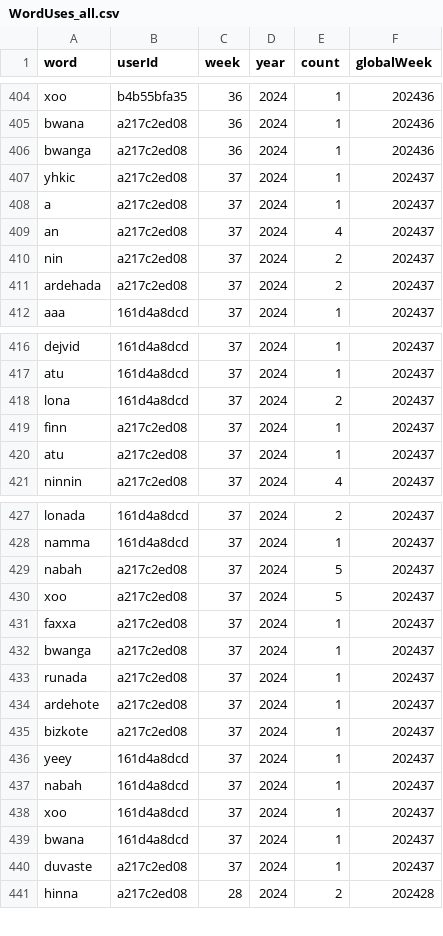
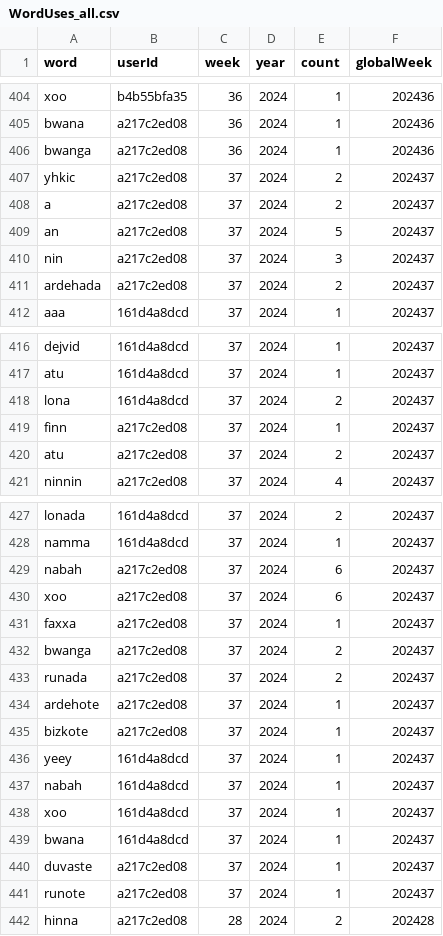
Before and after one commit to conlangclub/pidgin-island-quest-data, a CSV file: WordUses_all.csv, drawn as a sheet; only a part is shown, gaps mark what is left out.

Commit message:
data update Sun 15 Sep 2024 05:30:03 PM UTC

```diff
--- a/WordUses_all.csv
+++ b/WordUses_all.csv
@@ -406,6 +406,6 @@ bwana,a217c2ed08,36,2024,1,202436
 bwanga,a217c2ed08,36,2024,1,202436
-yhkic,a217c2ed08,37,2024,1,202437
-a,a217c2ed08,37,2024,1,202437
-an,a217c2ed08,37,2024,4,202437
-nin,a217c2ed08,37,2024,2,202437
+yhkic,a217c2ed08,37,2024,2,202437
+a,a217c2ed08,37,2024,2,202437
+an,a217c2ed08,37,2024,5,202437
+nin,a217c2ed08,37,2024,3,202437
 ardehada,a217c2ed08,37,2024,2,202437
@@ -419,3 +419,3 @@ lona,161d4a8dcd,37,2024,2,202437
 finn,a217c2ed08,37,2024,1,202437
-atu,a217c2ed08,37,2024,1,202437
+atu,a217c2ed08,37,2024,2,202437
 ninnin,a217c2ed08,37,2024,4,202437
@@ -428,7 +428,7 @@ lonada,161d4a8dcd,37,2024,2,202437
 namma,161d4a8dcd,37,2024,1,202437
-nabah,a217c2ed08,37,2024,5,202437
-xoo,a217c2ed08,37,2024,5,202437
+nabah,a217c2ed08,37,2024,6,202437
+xoo,a217c2ed08,37,2024,6,202437
 faxxa,a217c2ed08,37,2024,1,202437
-bwanga,a217c2ed08,37,2024,1,202437
-runada,a217c2ed08,37,2024,1,202437
+bwanga,a217c2ed08,37,2024,2,202437
+runada,a217c2ed08,37,2024,2,202437
 ardehote,a217c2ed08,37,2024,1,202437
@@ -440,2 +440,3 @@ bwana,161d4a8dcd,37,2024,1,202437
 duvaste,a217c2ed08,37,2024,1,202437
+runote,a217c2ed08,37,2024,1,202437
 hinna,a217c2ed08,28,2024,2,202428
```
Also changed, not shown: week_stats.csv, weekly_word_stats.csv, 1 other file.
